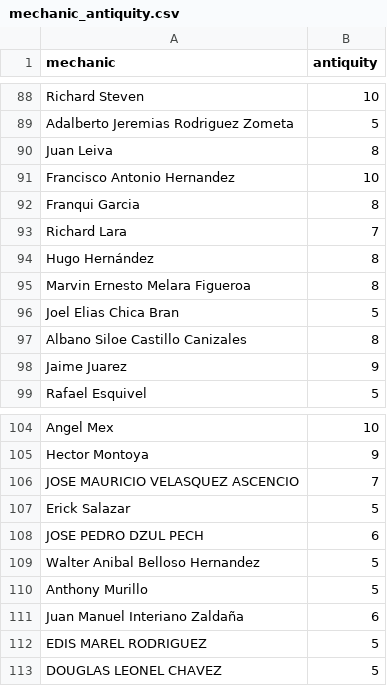
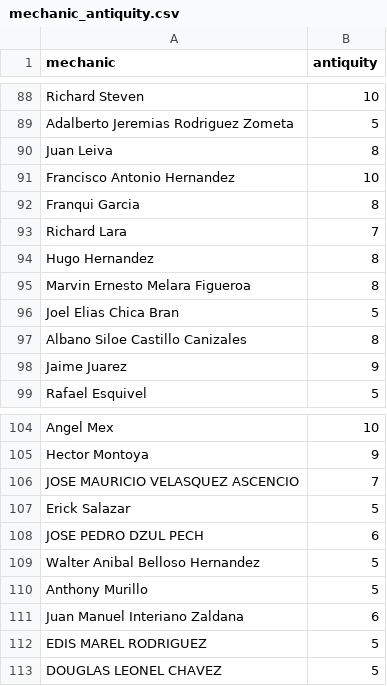
Before and after one commit to cesargar1507/DatasetsUB, a CSV file: mechanic_antiquity.csv, drawn as a sheet; only a part is shown, gaps mark what is left out; the diff covers the shown part only; the diff names each change by its address in the sheet, - before the commit and + after, or states it on an @@ line.

```diff
--- a/mechanic_antiquity.csv
+++ b/mechanic_antiquity.csv
-A94 (mechanic): Hugo Hernández
+A94 (mechanic): Hugo Hernandez
-A111 (mechanic): Juan Manuel Interiano Zaldaña
+A111 (mechanic): Juan Manuel Interiano Zaldana
```
Also changed, not shown: 6 edited cells elsewhere in this file.
